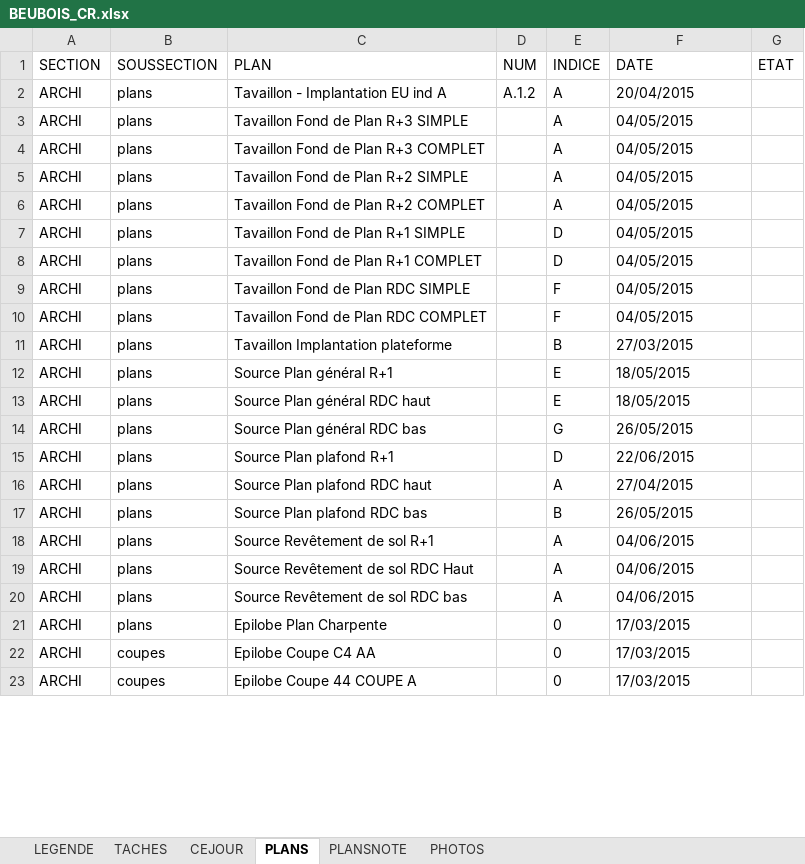
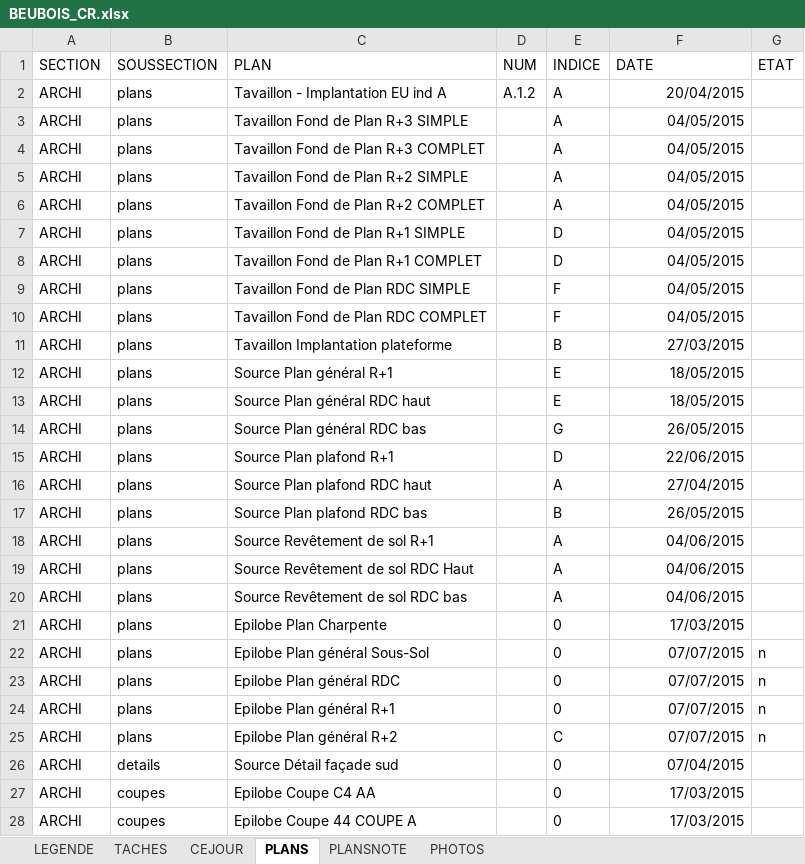
Before and after one commit to adrtod/bastiR, an Excel workbook: inst/template/BEUBOIS_CR.xlsx, sheet PLANS, drawn as a sheet; only a part is shown; values as stored, in another font and other column widths than the file's, no borders; addresses are those after the commit; the diff covers the shown part only; the diff names each change by its address in the sheet, - before the commit and + after, or states it on an @@ line.

```diff
--- a/inst/template/BEUBOIS_CR.xlsx (sheet PLANS)
+++ b/inst/template/BEUBOIS_CR.xlsx (sheet PLANS)
-F2:F21 alignment: left
+F2:F21 alignment: right
+row 22: ARCHI | plans | Epilobe Plan général Sous-Sol |  | 0 | 07/07/2015 | n
+row 23: ARCHI | plans | Epilobe Plan général RDC |  | 0 | 07/07/2015 | n
+row 24: ARCHI | plans | Epilobe Plan général R+1 |  | 0 | 07/07/2015 | n
+row 25: ARCHI | plans | Epilobe Plan général R+2 |  | C | 07/07/2015 | n
+row 26: ARCHI | details | Source Détail façade sud |  | 0 | 07/04/2015
-F27:F28 alignment: left
+F27:F28 alignment: right
```
Also changed, not shown: cell formats elsewhere in this sheet, sheet TACHES, sheet CEJOUR, sheet PHOTOS, sheet LEGENDE, sheet PLANSNOTE, 3 other files.
